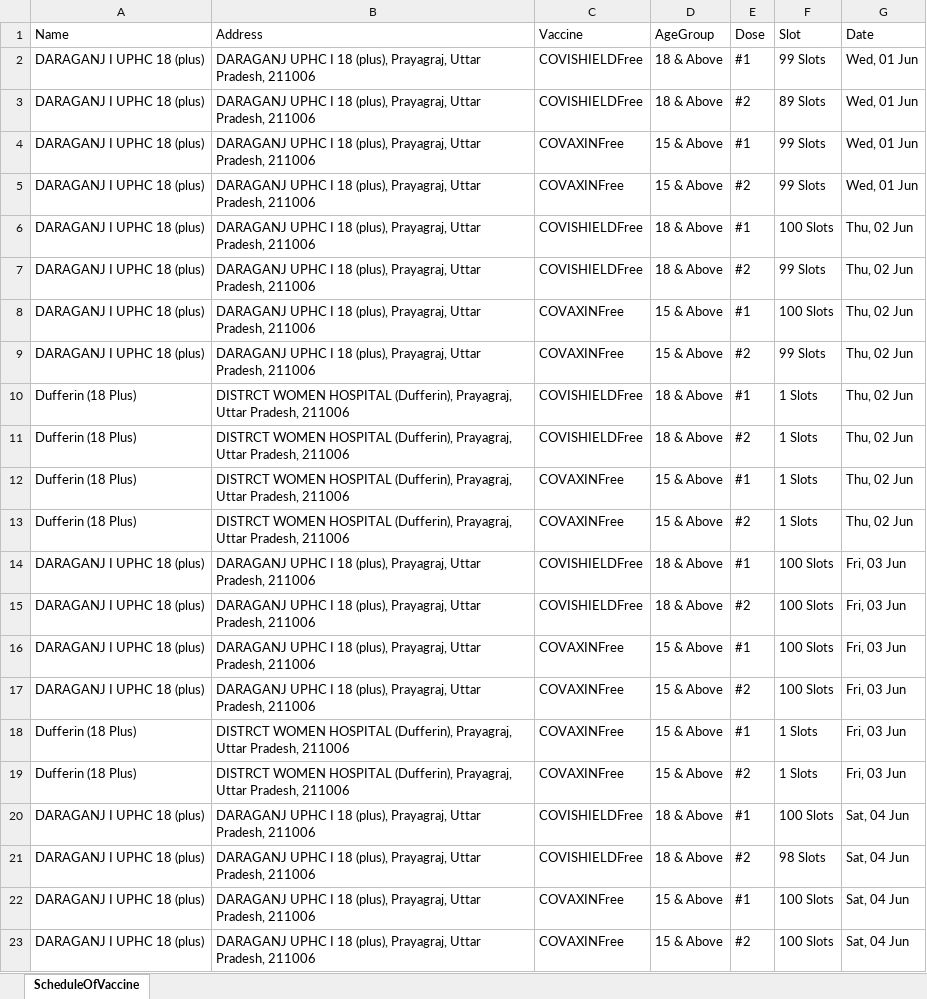
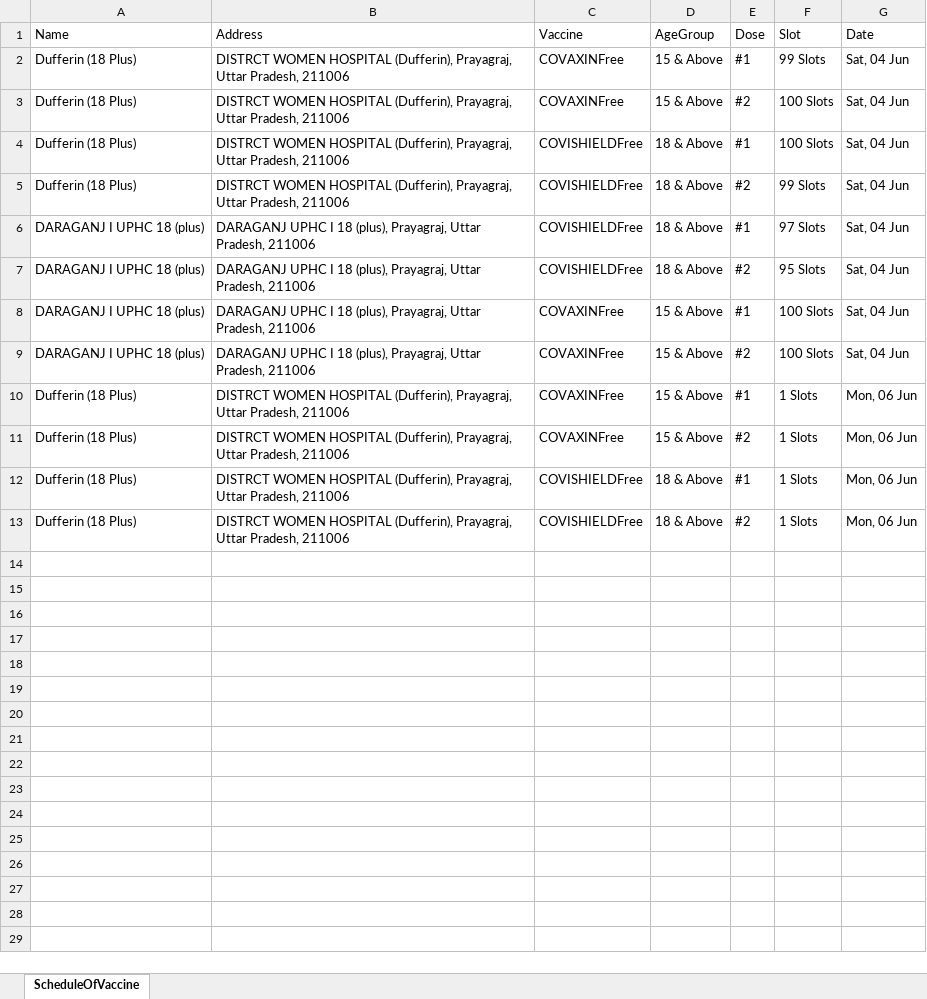
Before and after one commit to singaman/CoWin-Automation, an Excel workbook: Schedule.xlsx, sheet ScheduleOfVaccine, drawn as a sheet; values as stored, in another font and other column widths than the file's, no borders; removed rows and columns are numbered as before the commit, all else as after; the diff names each change by its address in the sheet, - before the commit and + after, or states it on an @@ line.

```diff
--- a/Schedule.xlsx (sheet ScheduleOfVaccine)
+++ b/Schedule.xlsx (sheet ScheduleOfVaccine)
-row 2: DARAGANJ I UPHC 18 (plus) | DARAGANJ UPHC I 18 (plus), Prayagraj, Uttar Pradesh, 211006 | COVISHIELDFree | 18 & Above | #1 | 99 Slots | Wed, 01 Jun
-row 3: DARAGANJ I UPHC 18 (plus) | DARAGANJ UPHC I 18 (plus), Prayagraj, Uttar Pradesh, 211006 | COVISHIELDFree | 18 & Above | #2 | 89 Slots | Wed, 01 Jun
-row 4: DARAGANJ I UPHC 18 (plus) | DARAGANJ UPHC I 18 (plus), Prayagraj, Uttar Pradesh, 211006 | COVAXINFree | 15 & Above | #1 | 99 Slots | Wed, 01 Jun
-row 5: DARAGANJ I UPHC 18 (plus) | DARAGANJ UPHC I 18 (plus), Prayagraj, Uttar Pradesh, 211006 | COVAXINFree | 15 & Above | #2 | 99 Slots | Wed, 01 Jun
-row 6: DARAGANJ I UPHC 18 (plus) | DARAGANJ UPHC I 18 (plus), Prayagraj, Uttar Pradesh, 211006 | COVISHIELDFree | 18 & Above | #1 | 100 Slots | Thu, 02 Jun
-row 7: DARAGANJ I UPHC 18 (plus) | DARAGANJ UPHC I 18 (plus), Prayagraj, Uttar Pradesh, 211006 | COVISHIELDFree | 18 & Above | #2 | 99 Slots | Thu, 02 Jun
-row 8: DARAGANJ I UPHC 18 (plus) | DARAGANJ UPHC I 18 (plus), Prayagraj, Uttar Pradesh, 211006 | COVAXINFree | 15 & Above | #1 | 100 Slots | Thu, 02 Jun
-row 9: DARAGANJ I UPHC 18 (plus) | DARAGANJ UPHC I 18 (plus), Prayagraj, Uttar Pradesh, 211006 | COVAXINFree | 15 & Above | #2 | 99 Slots | Thu, 02 Jun
-row 10: Dufferin (18 Plus) | DISTRCT WOMEN HOSPITAL (Dufferin), Prayagraj, Uttar Pradesh, 211006 | COVISHIELDFree | 18 & Above | #1 | 1 Slots | Thu, 02 Jun
-row 11: Dufferin (18 Plus) | DISTRCT WOMEN HOSPITAL (Dufferin), Prayagraj, Uttar Pradesh, 211006 | COVISHIELDFree | 18 & Above | #2 | 1 Slots | Thu, 02 Jun
-F2 (Slot): 1 Slots
+F2 (Slot): 99 Slots
-G2:G3 (Date): Thu, 02 Jun
+G2:G3 (Date): Sat, 04 Jun
-F3 (Slot): 1 Slots
+F3 (Slot): 100 Slots
-row 14: DARAGANJ I UPHC 18 (plus) | DARAGANJ UPHC I 18 (plus), Prayagraj, Uttar Pradesh, 211006 | COVISHIELDFree | 18 & Above | #1 | 100 Slots | Fri, 03 Jun
-row 15: DARAGANJ I UPHC 18 (plus) | DARAGANJ UPHC I 18 (plus), Prayagraj, Uttar Pradesh, 211006 | COVISHIELDFree | 18 & Above | #2 | 100 Slots | Fri, 03 Jun
-row 16: DARAGANJ I UPHC 18 (plus) | DARAGANJ UPHC I 18 (plus), Prayagraj, Uttar Pradesh, 211006 | COVAXINFree | 15 & Above | #1 | 100 Slots | Fri, 03 Jun
-row 17: DARAGANJ I UPHC 18 (plus) | DARAGANJ UPHC I 18 (plus), Prayagraj, Uttar Pradesh, 211006 | COVAXINFree | 15 & Above | #2 | 100 Slots | Fri, 03 Jun
-C4:C5 (Vaccine): COVAXINFree
+C4:C5 (Vaccine): COVISHIELDFree
-D4:D5 (AgeGroup): 15 & Above
+D4:D5 (AgeGroup): 18 & Above
-F4 (Slot): 1 Slots
+F4 (Slot): 100 Slots
-G4:G5 (Date): Fri, 03 Jun
+G4:G5 (Date): Sat, 04 Jun
-F5 (Slot): 1 Slots
+F5 (Slot): 99 Slots
-F6 (Slot): 100 Slots
+F6 (Slot): 97 Slots
-F7 (Slot): 98 Slots
+F7 (Slot): 95 Slots
+row 10: Dufferin (18 Plus) | DISTRCT WOMEN HOSPITAL (Dufferin), Prayagraj, Uttar Pradesh, 211006 | COVAXINFree | 15 & Above | #1 | 1 Slots | Mon, 06 Jun
+row 11: Dufferin (18 Plus) | DISTRCT WOMEN HOSPITAL (Dufferin), Prayagraj, Uttar Pradesh, 211006 | COVAXINFree | 15 & Above | #2 | 1 Slots | Mon, 06 Jun
+row 12: Dufferin (18 Plus) | DISTRCT WOMEN HOSPITAL (Dufferin), Prayagraj, Uttar Pradesh, 211006 | COVISHIELDFree | 18 & Above | #1 | 1 Slots | Mon, 06 Jun
+row 13: Dufferin (18 Plus) | DISTRCT WOMEN HOSPITAL (Dufferin), Prayagraj, Uttar Pradesh, 211006 | COVISHIELDFree | 18 & Above | #2 | 1 Slots | Mon, 06 Jun
```
Also changed, not shown: 2 other files.
